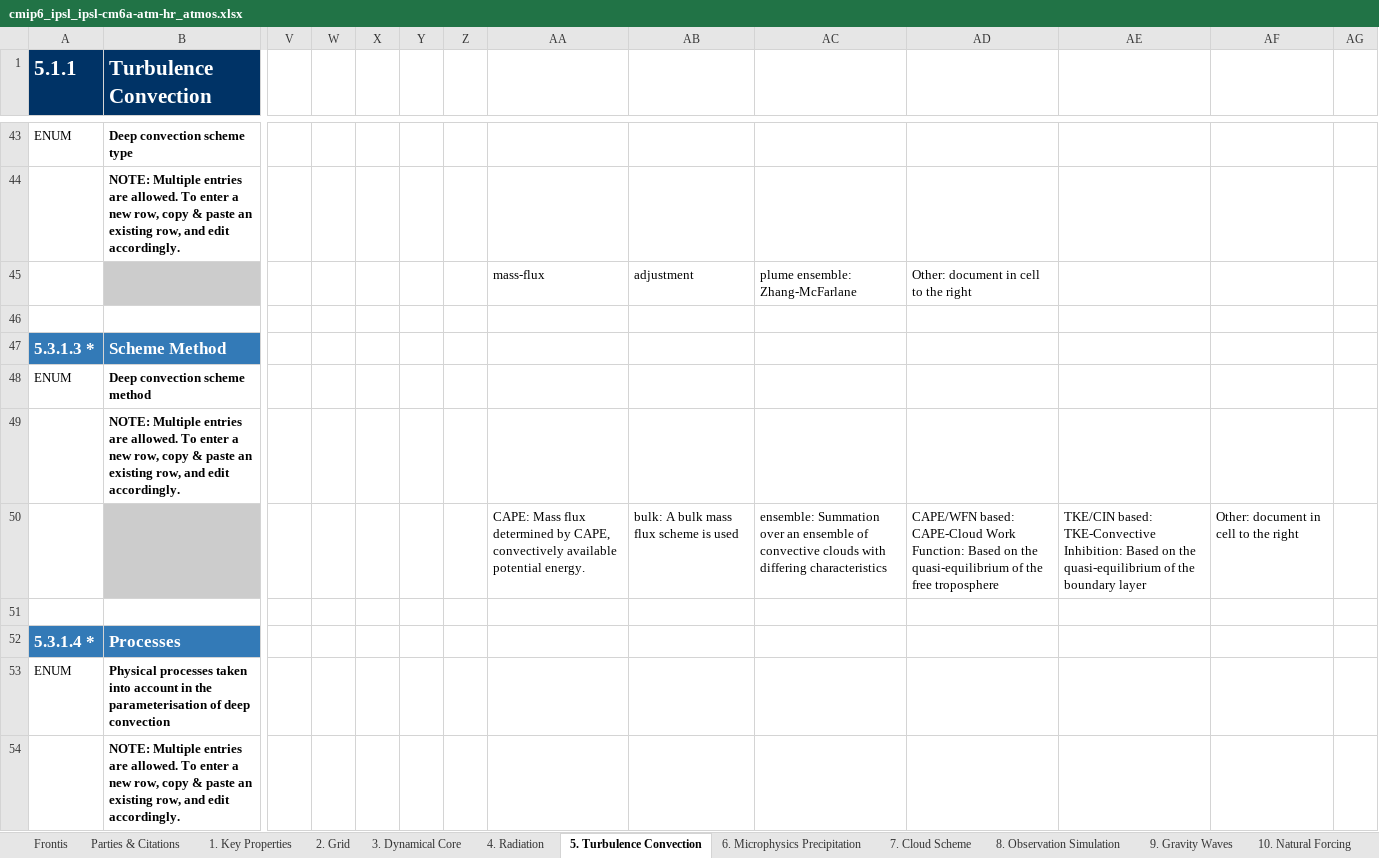
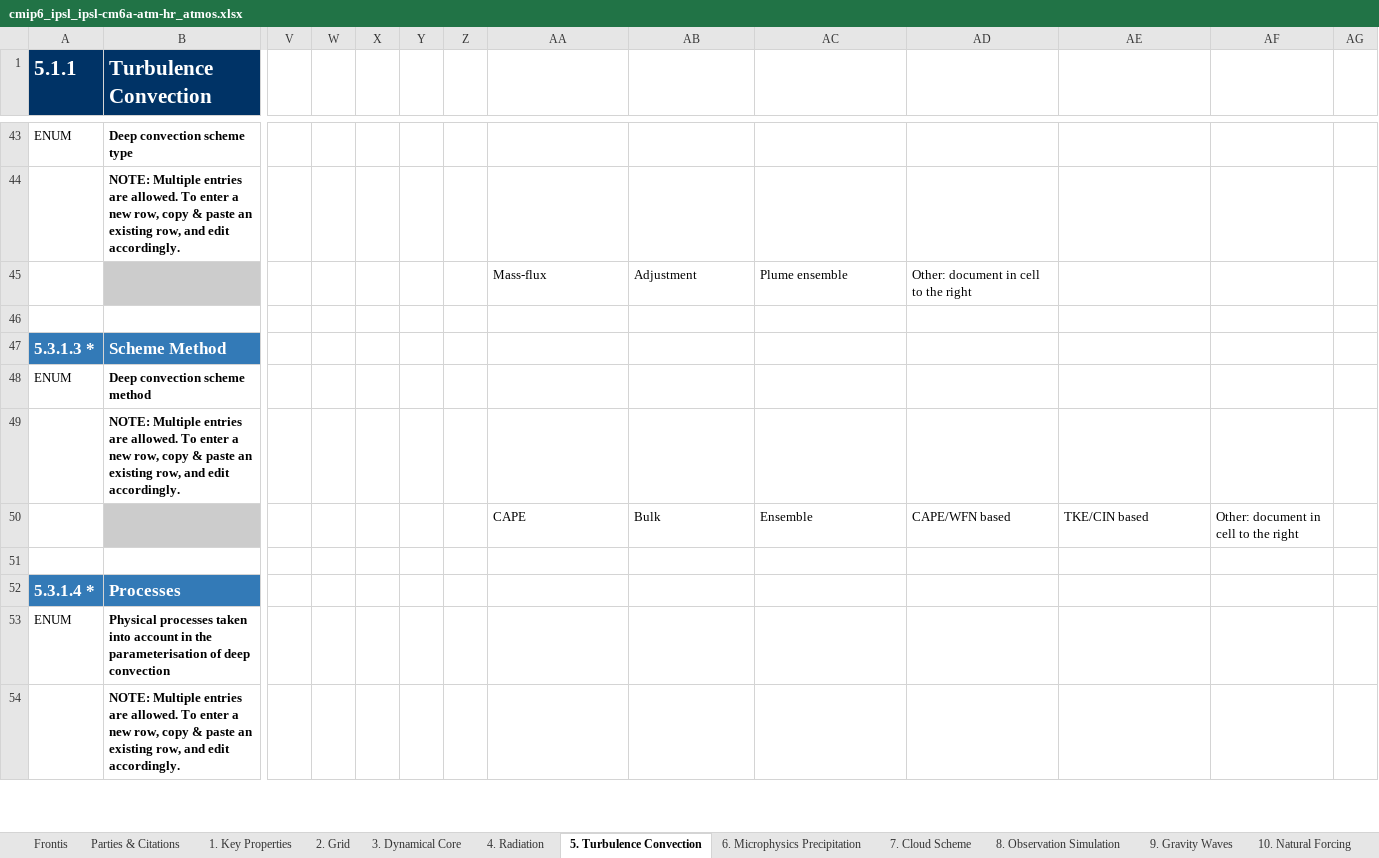
Before and after one commit to ES-DOC-INSTITUTIONAL/ipsl, an Excel workbook: cmip6/models/ipsl-cm6a-atm-hr/cmip6_ipsl_ipsl-cm6a-atm-hr_atmos.xlsx, sheet 5. Turbulence Convection, drawn as a sheet; only a part is shown, gaps mark what is left out; values as stored, in another font and other column widths than the file's, no borders; removed rows and columns are numbered as before the commit, all else as after; rows hold the shown columns only; the diff covers the shown part only; the diff names each change by its address in the sheet, - before the commit and + after, or states it on an @@ line.

```diff
--- a/cmip6/models/ipsl-cm6a-atm-hr/cmip6_ipsl_ipsl-cm6a-atm-hr_atmos.xlsx (sheet 5. Turbulence Convection)
+++ b/cmip6/models/ipsl-cm6a-atm-hr/cmip6_ipsl_ipsl-cm6a-atm-hr_atmos.xlsx (sheet 5. Turbulence Convection)
-AA45: mass-flux
+AA45: Mass-flux
-AB45: adjustment
+AB45: Adjustment
-AC45: plume ensemble: Zhang-McFarlane
+AC45: Plume ensemble
-row 50:  |  |  |  |  |  |  | CAPE: Mass flux determined by CAPE, convectively available potential energy. | bulk: A bulk mass flux scheme is used | ensemble: Summation over an ensemble of convective clouds with differing characteristics | CAPE/WFN based: CAPE-Cloud Work Function: Based on the quasi-equilibrium of the free troposphere | TKE/CIN based: TKE-Convective Inhibition: Based on the quasi-equilibrium of the boundary layer | Other: document in cell to the right
+row 50:  |  |  |  |  |  |  | CAPE | Bulk | Ensemble | CAPE/WFN based | TKE/CIN based | Other: document in cell to the right
```
Also changed, not shown: 30 edited cells elsewhere in this sheet, sheet 4. Radiation, sheet 7. Cloud Scheme, sheet 3. Dynamical Core, sheet 9. Gravity Waves, sheet 2. Grid, sheet 1. Key Properties, 3 more sheets, cmip6/models/ipsl-cm6a-lr/cmip6_ipsl_ipsl-cm6a-lr_atmos.xlsx, cmip6/models/ipsl-cm6a-lr/cmip6_ipsl_ipsl-cm6a-lr_land.xlsx, 6 other files.
